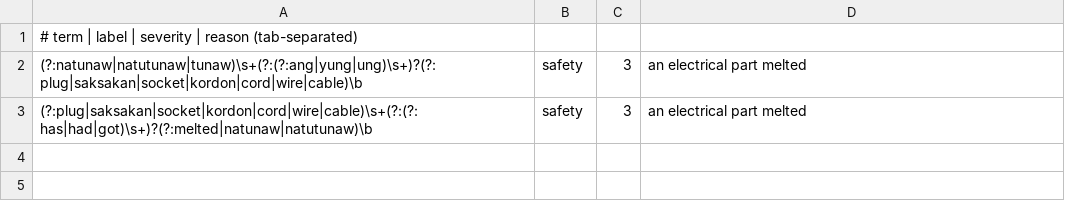
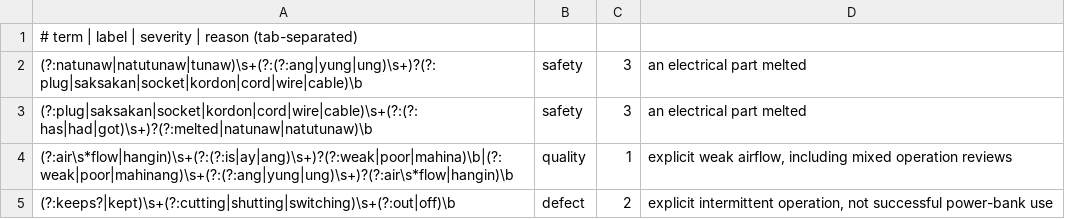
Before and after one commit to Re-Haiyan/Capstone-Version-Control-Haiyan, a TSV file: backend/sentiment-analysis/defaketive_sentiment/lexicons/categories/small_appliance.add.tsv, drawn as a sheet.

```diff
--- a/backend/sentiment-analysis/defaketive_sentiment/lexicons/categories/small_appliance.add.tsv
+++ b/backend/sentiment-analysis/defaketive_sentiment/lexicons/categories/small_appliance.add.tsv
@@ -3 +3,3 @@
 (?:plug|saksakan|socket|kordon|cord|wire|cable)\s+(?:(?:has|had|got)\s+)?(?:melted|natunaw|natutunaw)\b	safety	3	an electrical part melted
+(?:air\s*flow|hangin)\s+(?:(?:is|ay|ang)\s+)?(?:weak|poor|mahina)\b|(?:weak|poor|mahinang)\s+(?:(?:ang|yung|ung)\s+)?(?:air\s*flow|hangin)\b	quality	1	explicit weak airflow, including mixed operation reviews
+(?:keeps?|kept)\s+(?:cutting|shutting|switching)\s+(?:out|off)\b	defect	2	explicit intermittent operation, not successful power-bank use
```
Also changed, not shown: backend/sentiment-analysis/defaketive_sentiment/lexicons/categories/small_appliance.tsv, 11 other files.
